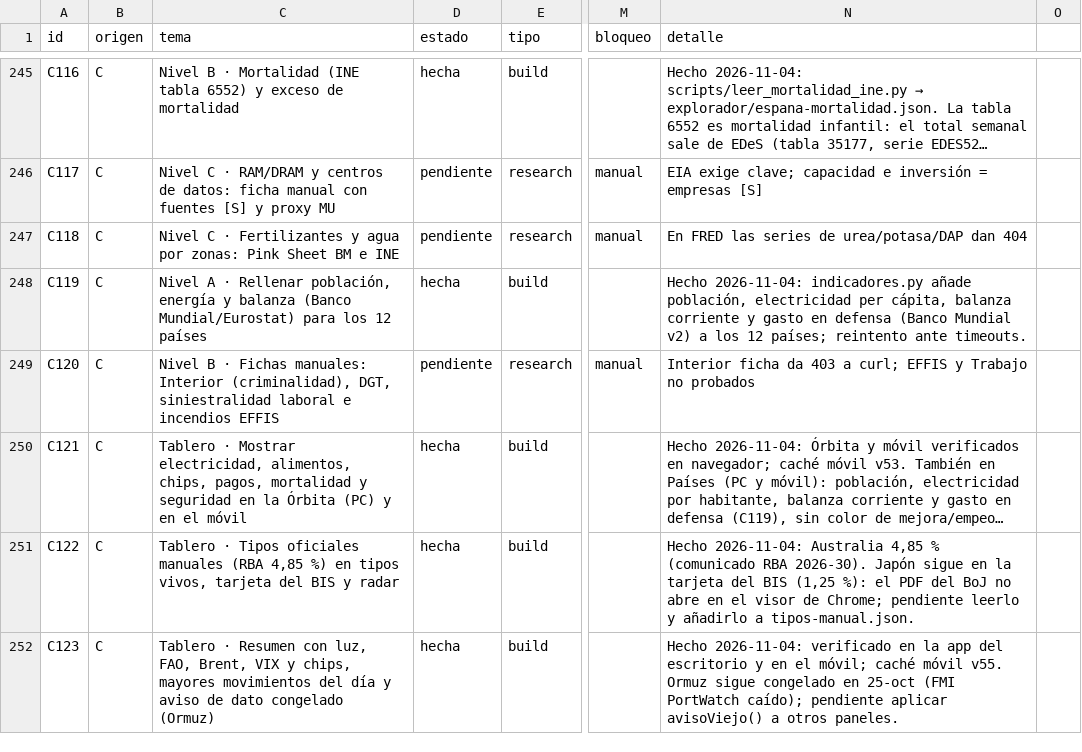
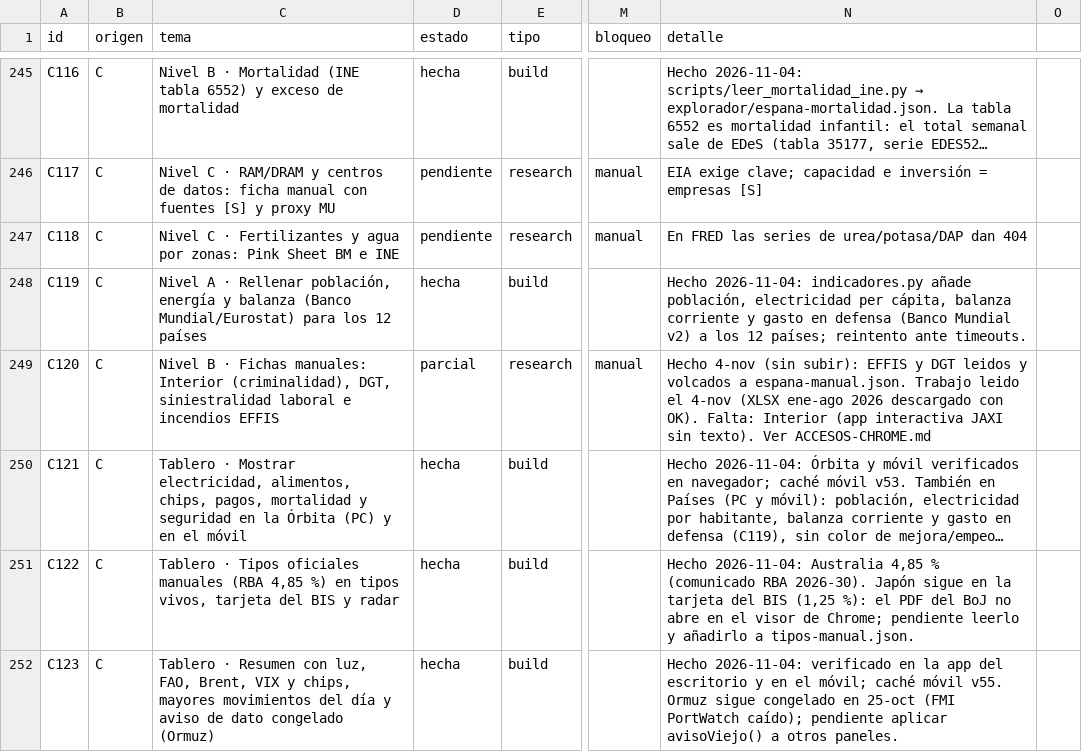
Before and after one commit to joeldragonball-jpg/requirements.txt, a CSV file: research/tareas.csv, drawn as a sheet; only a part is shown, gaps mark what is left out; long unchanged cells end in …; the diff covers the shown part only; the diff names each change by its address in the sheet, - before the commit and + after, or states it on an @@ line.

```diff
--- a/research/tareas.csv
+++ b/research/tareas.csv
-D249 (estado): pendiente
+D249 (estado): parcial
-N249 (detalle): Interior ficha da 403 a curl; EFFIS y Trabajo no probados
+N249 (detalle): Hecho 4-nov (sin subir): EFFIS y DGT leidos y volcados a espana-manual.json. Trabajo leido el 4-nov (XLSX ene-ago 2026 descargado con OK). Falta: Interior (app interactiva JAXI sin texto). Ver ACCESOS-CHROME.md
```
Also changed, not shown: 1 added row elsewhere in this file, 8 other files.
